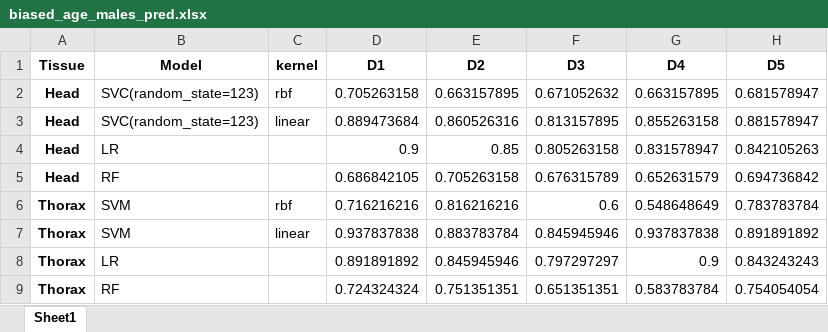
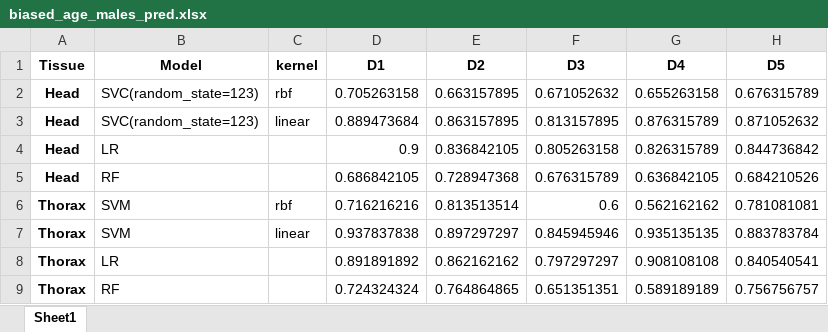
Before and after one commit to maurocolapso/Pazmino_TsetseMIRS_2023, an Excel workbook: results/tables/wholespectra_results/biased_age_males_pred.xlsx, sheet Sheet1, drawn as a sheet; values as stored, in another font and other column widths than the file's, no borders; the diff names each change by its address in the sheet, - before the commit and + after, or states it on an @@ line.

```diff
--- a/results/tables/wholespectra_results/biased_age_males_pred.xlsx (sheet Sheet1)
+++ b/results/tables/wholespectra_results/biased_age_males_pred.xlsx (sheet Sheet1)
-G2 (D4): 0.663157895
+G2 (D4): 0.655263158
-H2 (D5): 0.681578947
+H2 (D5): 0.676315789
-E3 (D2): 0.860526316
+E3 (D2): 0.863157895
-G3 (D4): 0.855263158
+G3 (D4): 0.876315789
-H3 (D5): 0.881578947
+H3 (D5): 0.871052632
-E4 (D2): 0.85
+E4 (D2): 0.836842105
-G4 (D4): 0.831578947
+G4 (D4): 0.826315789
-H4 (D5): 0.842105263
+H4 (D5): 0.844736842
-E5 (D2): 0.705263158
+E5 (D2): 0.728947368
-G5 (D4): 0.652631579
+G5 (D4): 0.636842105
-H5 (D5): 0.694736842
+H5 (D5): 0.684210526
-E6 (D2): 0.816216216
+E6 (D2): 0.813513514
-G6 (D4): 0.548648649
+G6 (D4): 0.562162162
-H6 (D5): 0.783783784
+H6 (D5): 0.781081081
-E7 (D2): 0.883783784
+E7 (D2): 0.897297297
-G7 (D4): 0.937837838
+G7 (D4): 0.935135135
-H7 (D5): 0.891891892
+H7 (D5): 0.883783784
-E8 (D2): 0.845945946
+E8 (D2): 0.862162162
-G8 (D4): 0.9
+G8 (D4): 0.908108108
-H8 (D5): 0.843243243
+H8 (D5): 0.840540541
-E9 (D2): 0.751351351
+E9 (D2): 0.764864865
-G9 (D4): 0.583783784
+G9 (D4): 0.589189189
-H9 (D5): 0.754054054
+H9 (D5): 0.756756757
```
Also changed, not shown: results/tables/wholespectra_results/biased_agefemales_pred.xlsx, results/tables/wholespectra_results/biased_sex_pred.xlsx, 27 other files.
